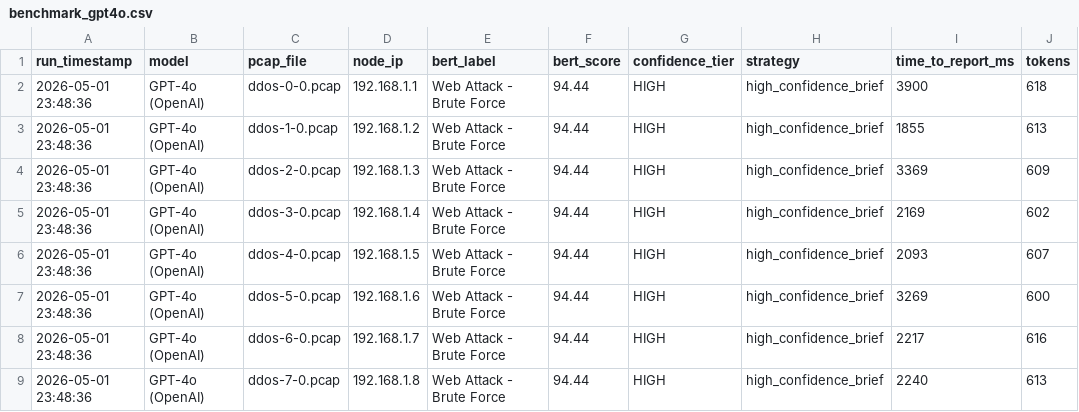
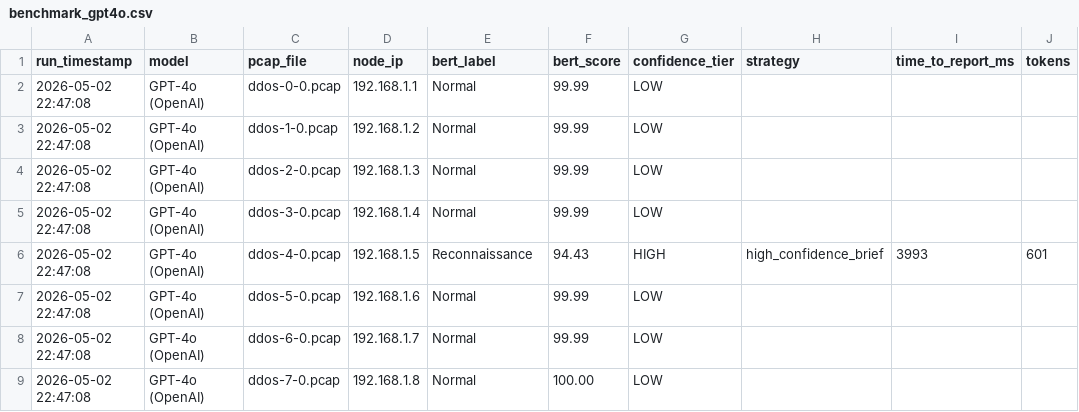
Before and after one commit to Hop-Le133884/Proposal-Contributions-to-NetMoniAI, a CSV file: paper/benchmark_gpt4o.csv, drawn as a sheet.

```diff
--- a/paper/benchmark_gpt4o.csv
+++ b/paper/benchmark_gpt4o.csv
@@ -1,9 +1,9 @@
 run_timestamp,model,pcap_file,node_ip,bert_label,bert_score,confidence_tier,strategy,time_to_report_ms,tokens
-2026-05-01 23:48:36,GPT-4o (OpenAI),ddos-0-0.pcap,192.168.1.1,Web Attack - Brute Force,94.44,HIGH,high_confidence_brief,3900,618
-2026-05-01 23:48:36,GPT-4o (OpenAI),ddos-1-0.pcap,192.168.1.2,Web Attack - Brute Force,94.44,HIGH,high_confidence_brief,1855,613
-2026-05-01 23:48:36,GPT-4o (OpenAI),ddos-2-0.pcap,192.168.1.3,Web Attack - Brute Force,94.44,HIGH,high_confidence_brief,3369,609
-2026-05-01 23:48:36,GPT-4o (OpenAI),ddos-3-0.pcap,192.168.1.4,Web Attack - Brute Force,94.44,HIGH,high_confidence_brief,2169,602
-2026-05-01 23:48:36,GPT-4o (OpenAI),ddos-4-0.pcap,192.168.1.5,Web Attack - Brute Force,94.44,HIGH,high_confidence_brief,2093,607
-2026-05-01 23:48:36,GPT-4o (OpenAI),ddos-5-0.pcap,192.168.1.6,Web Attack - Brute Force,94.44,HIGH,high_confidence_brief,3269,600
-2026-05-01 23:48:36,GPT-4o (OpenAI),ddos-6-0.pcap,192.168.1.7,Web Attack - Brute Force,94.44,HIGH,high_confidence_brief,2217,616
-2026-05-01 23:48:36,GPT-4o (OpenAI),ddos-7-0.pcap,192.168.1.8,Web Attack - Brute Force,94.44,HIGH,high_confidence_brief,2240,613
+2026-05-02 22:47:08,GPT-4o (OpenAI),ddos-0-0.pcap,192.168.1.1,Normal,99.99,LOW,,,
+2026-05-02 22:47:08,GPT-4o (OpenAI),ddos-1-0.pcap,192.168.1.2,Normal,99.99,LOW,,,
+2026-05-02 22:47:08,GPT-4o (OpenAI),ddos-2-0.pcap,192.168.1.3,Normal,99.99,LOW,,,
+2026-05-02 22:47:08,GPT-4o (OpenAI),ddos-3-0.pcap,192.168.1.4,Normal,99.99,LOW,,,
+2026-05-02 22:47:08,GPT-4o (OpenAI),ddos-4-0.pcap,192.168.1.5,Reconnaissance,94.43,HIGH,high_confidence_brief,3993,601
+2026-05-02 22:47:08,GPT-4o (OpenAI),ddos-5-0.pcap,192.168.1.6,Normal,99.99,LOW,,,
+2026-05-02 22:47:08,GPT-4o (OpenAI),ddos-6-0.pcap,192.168.1.7,Normal,99.99,LOW,,,
+2026-05-02 22:47:08,GPT-4o (OpenAI),ddos-7-0.pcap,192.168.1.8,Normal,100.00,LOW,,,
```
Also changed, not shown: paper/benchmark_all.csv, paper/benchmark_groq.csv, 20 other files.
